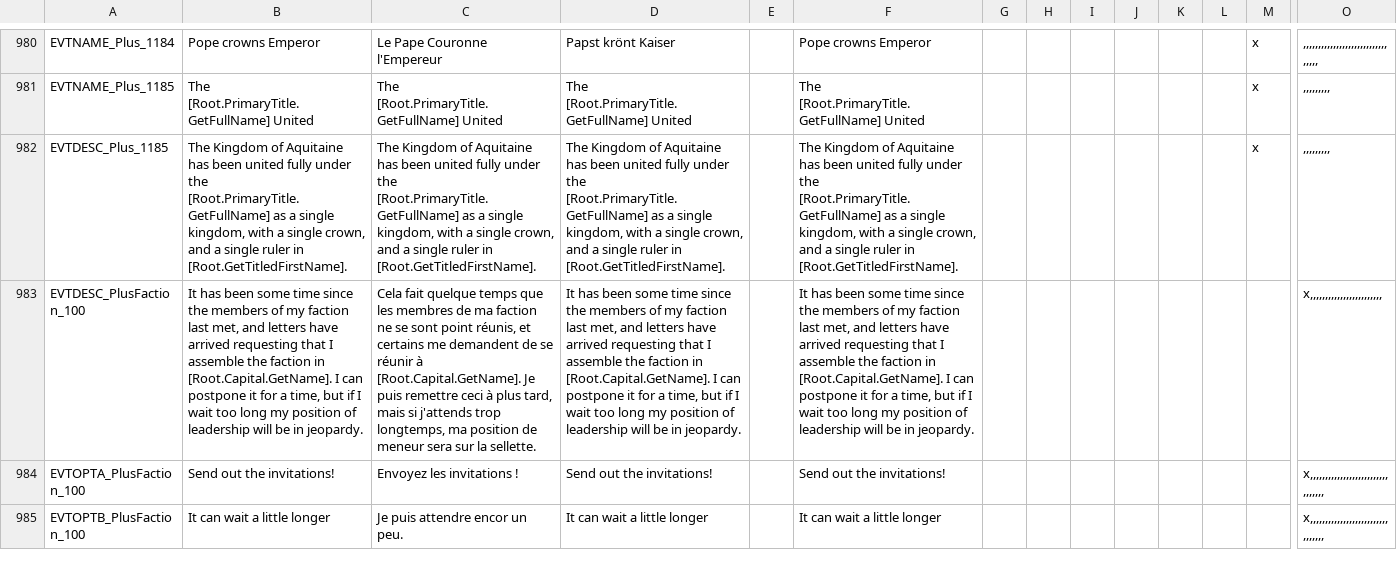
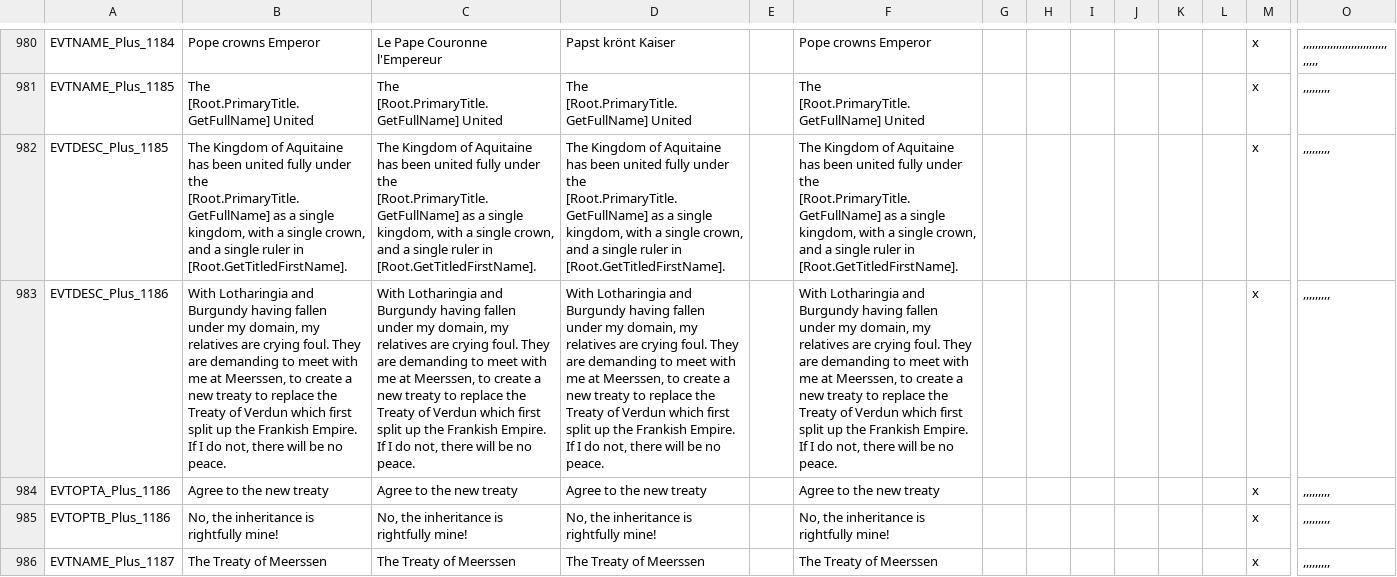
Before and after one commit to ck2plus/CK2Plus, a CSV file: CK2Plus/localisation/0_events.csv, drawn as a sheet; only a part is shown, gaps mark what is left out; the shorter side is filled out with more unchanged rows; rows hold the shown columns only; the diff covers the shown part only; the diff names each change by its address in the sheet, - before the commit and + after, or states it on an @@ line.

Commit message:
treaty of meerssen event chain

```diff
--- a/CK2Plus/localisation/0_events.csv
+++ b/CK2Plus/localisation/0_events.csv
+row 983: EVTDESC_Plus_1186 | With Lotharingia and Burgundy having fallen under my domain, my relatives are crying foul. They are demanding to meet with me at Meerssen, to create a new treaty to replace the Treaty of Verdun which first split up the Frankish Empire. If I do not, there will be no peace. | With Lotharingia and Burgundy having fallen under my domain, my relatives are crying foul. They are demanding to meet with me at Meerssen, to create a new treaty to replace the Treaty of Verdun which first split up the Frankish Empire. If I do not, there will be no peace. | With Lotharingia and Burgundy having fallen under my domain, my relatives are crying foul. They are demanding to meet with me at Meerssen, to create a new treaty to replace the Treaty of Verdun which first split up the Frankish Empire. If I do not, there will be no peace. |  | With Lotharingia and Burgundy having fallen under my domain, my relatives are crying foul. They are demanding to meet with me at Meerssen, to create a new treaty to replace the Treaty of Verdun which first split up the Frankish Empire. If I do not, there will be no peace. |  |  |  |  |  |  | x | ,,,,,,,,,
+row 984: EVTOPTA_Plus_1186 | Agree to the new treaty | Agree to the new treaty | Agree to the new treaty |  | Agree to the new treaty |  |  |  |  |  |  | x | ,,,,,,,,,
+row 985: EVTOPTB_Plus_1186 | No, the inheritance is rightfully mine! | No, the inheritance is rightfully mine! | No, the inheritance is rightfully mine! |  | No, the inheritance is rightfully mine! |  |  |  |  |  |  | x | ,,,,,,,,,
+row 986: EVTNAME_Plus_1187 | The Treaty of Meerssen | The Treaty of Meerssen | The Treaty of Meerssen |  | The Treaty of Meerssen |  |  |  |  |  |  | x | ,,,,,,,,,
```
Also changed, not shown: 4 added rows elsewhere in this file, CK2Plus/localisation/0_loadingtips.csv, CK2Plus/localisation/0_tooltips.csv, 5 other files.
